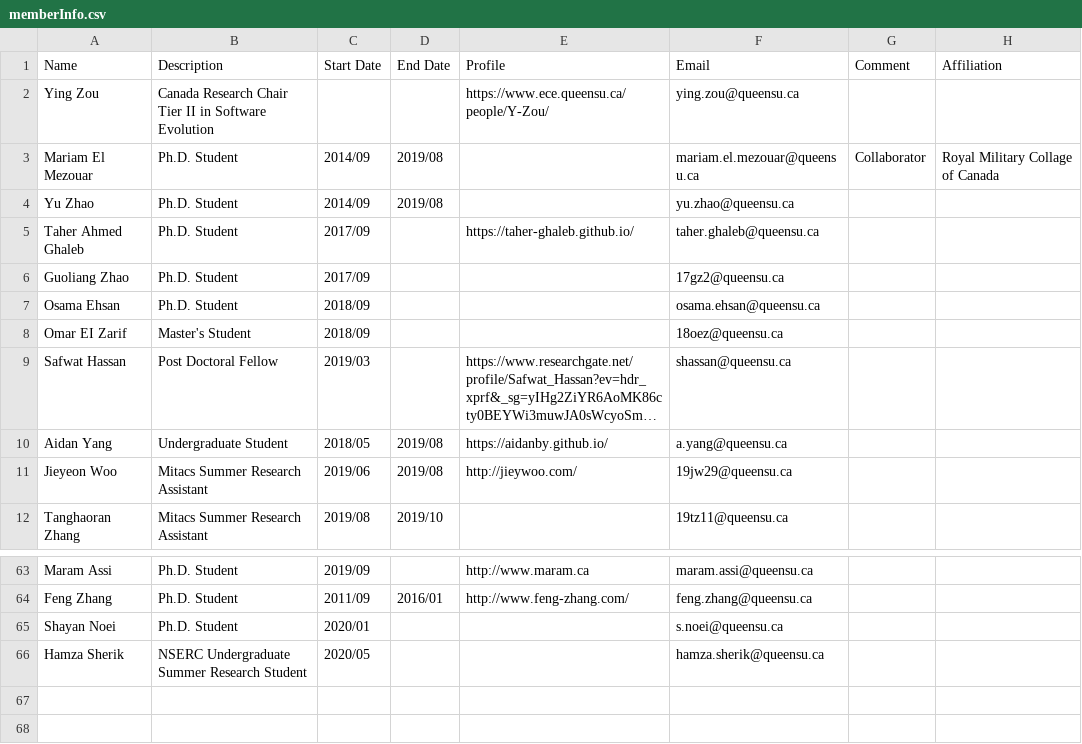
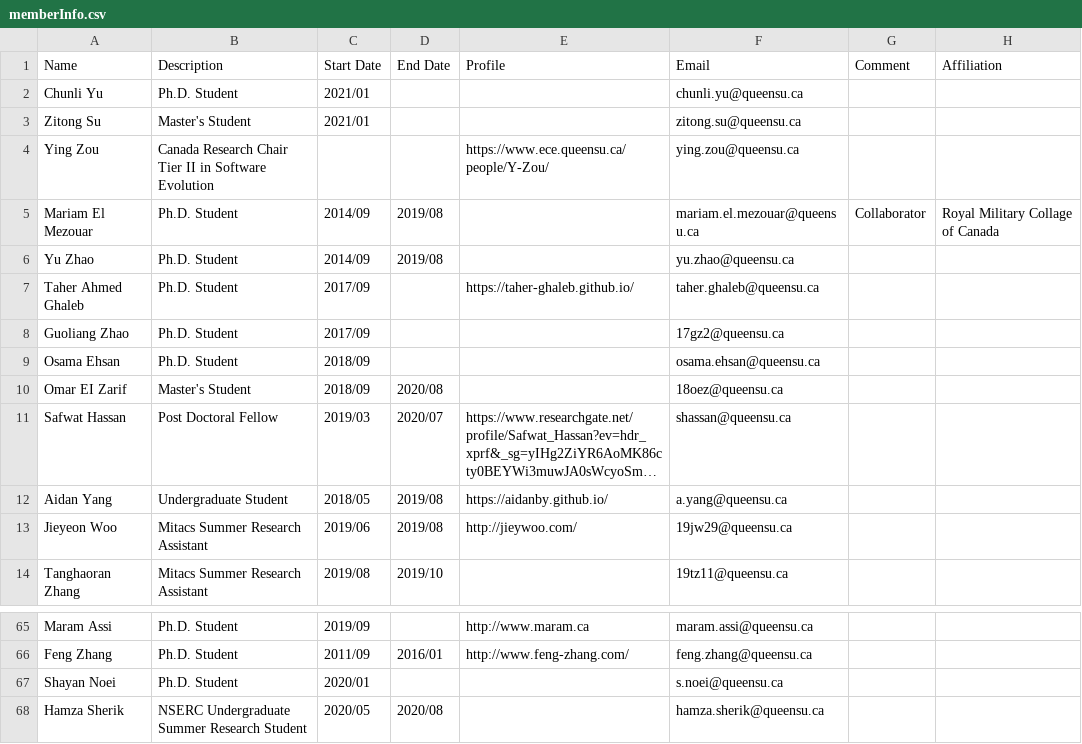
Before and after one commit to seal-queensu/seal-queensu.github.io, a CSV file: members/memberInfo.csv, drawn as a sheet; only a part is shown, gaps mark what is left out; long unchanged cells end in …; addresses are those after the commit; the diff names each change by its address in the sheet, - before the commit and + after, or states it on an @@ line.

Commit message:
Add new members + move previous members to alumni

```diff
--- a/members/memberInfo.csv
+++ b/members/memberInfo.csv
+row 2: Chunli Yu | Ph.D. Student | 2021/01 |  |  | chunli.yu@queensu.ca
+row 3: Zitong Su | Master's Student | 2021/01 |  |  | zitong.su@queensu.ca
-D10 (End Date): (empty)
+D10 (End Date): 2020/08
-D11 (End Date): (empty)
+D11 (End Date): 2020/07
-D68 (End Date): (empty)
+D68 (End Date): 2020/08
```
Also changed, not shown: 2 other files.
